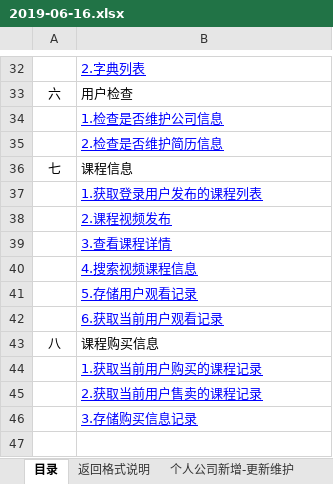
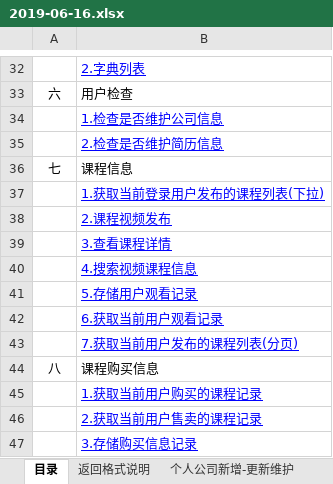
Before and after one commit to Finey888/tcyy.bate, an Excel workbook: 2019-06-16.xlsx, sheet 目录, drawn as a sheet; only a part is shown, gaps mark what is left out; values as stored, in another font and other column widths than the file's, no borders; the diff names each change by its address in the sheet, - before the commit and + after, or states it on an @@ line.

```diff
--- a/2019-06-16.xlsx (sheet 目录)
+++ b/2019-06-16.xlsx (sheet 目录)
-B37: 1.获取登录用户发布的课程列表
+B37: 1.获取当前登录用户发布的课程列表(下拉)
+row 43:  | 7.获取当前用户发布的课程列表(分页)
```
Also changed, not shown: other sheet tabs, 7 other files.
